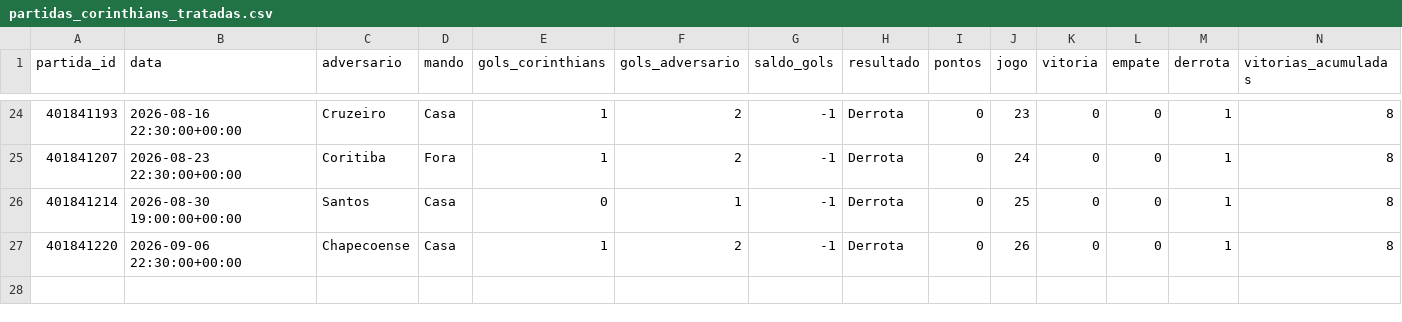
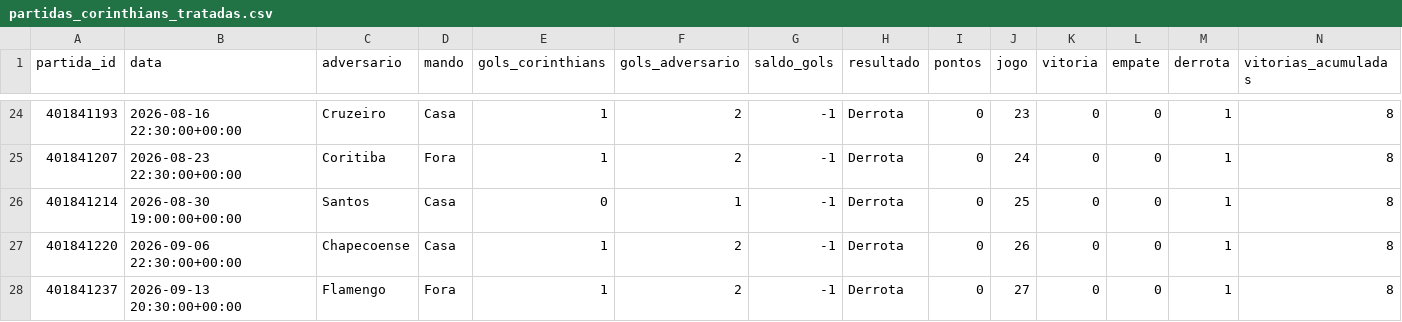
Before and after one commit to IgorAlves2674/corinthians-data-analytics, a CSV file: data/processed/partidas_corinthians_tratadas.csv, drawn as a sheet; only a part is shown, gaps mark what is left out; rows hold the shown columns only; the diff names each change by its address in the sheet, - before the commit and + after, or states it on an @@ line.

```diff
--- a/data/processed/partidas_corinthians_tratadas.csv
+++ b/data/processed/partidas_corinthians_tratadas.csv
+row 28: 401841237 | 2026-09-13 20:30:00+00:00 | Flamengo | Fora | 1 | 2 | -1 | Derrota | 0 | 27 | 0 | 0 | 1 | 8
```
Also changed, not shown: data/processed/estatisticas_jogadores_por_90.csv, data/processed/jogadores_tratados.csv, 3 other files.
